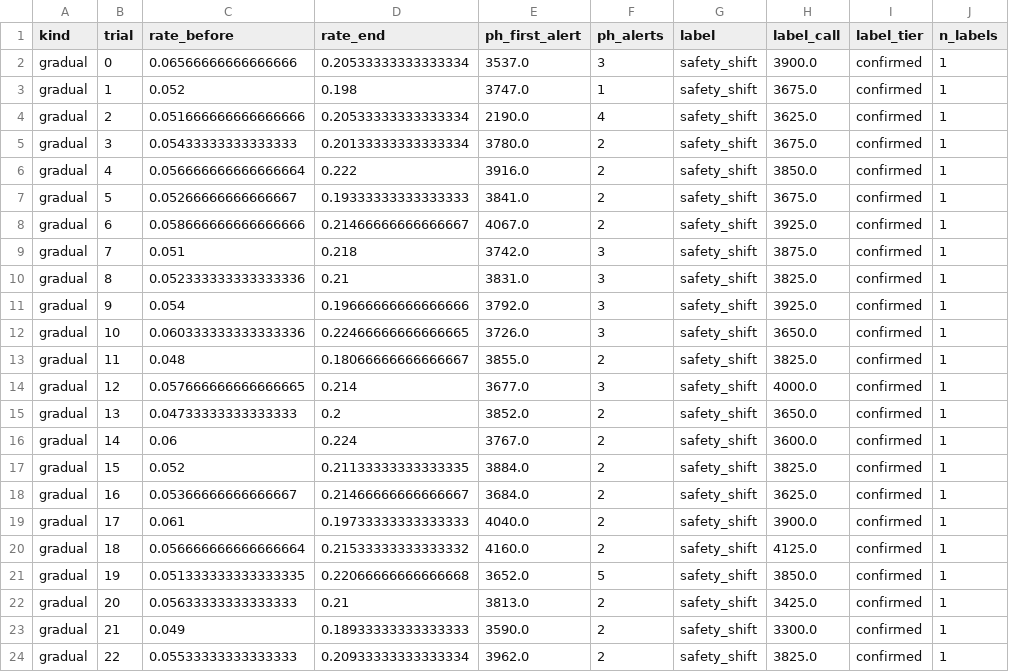
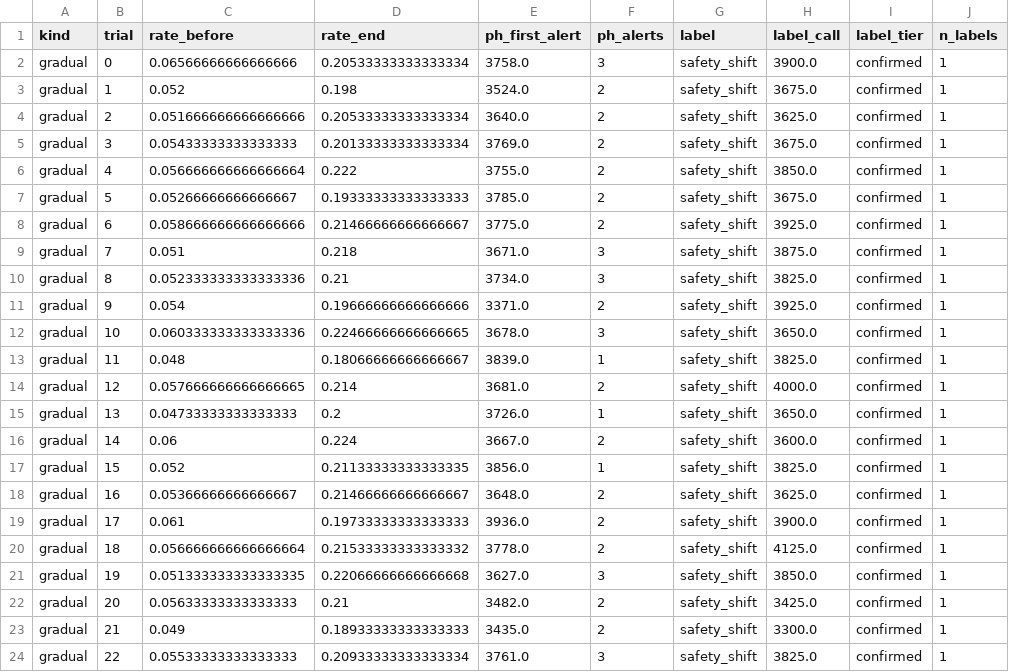
Before and after one commit to GriffinJolly/driftguard, a CSV file: validation/results/lmsys_gradual_drift/trials.csv, drawn as a sheet; only a part is shown; the diff covers the shown part only.

```diff
--- a/validation/results/lmsys_gradual_drift/trials.csv
+++ b/validation/results/lmsys_gradual_drift/trials.csv
@@ -1,24 +1,24 @@
 kind,trial,rate_before,rate_end,ph_first_alert,ph_alerts,label,label_call,label_tier,n_labels
-gradual,0,0.06566666666666666,0.20533333333333334,3537.0,3,safety_shift,3900.0,confirmed,1
-gradual,1,0.052,0.198,3747.0,1,safety_shift,3675.0,confirmed,1
-gradual,2,0.051666666666666666,0.20533333333333334,2190.0,4,safety_shift,3625.0,confirmed,1
-gradual,3,0.05433333333333333,0.20133333333333334,3780.0,2,safety_shift,3675.0,confirmed,1
-gradual,4,0.056666666666666664,0.222,3916.0,2,safety_shift,3850.0,confirmed,1
-gradual,5,0.05266666666666667,0.19333333333333333,3841.0,2,safety_shift,3675.0,confirmed,1
-gradual,6,0.058666666666666666,0.21466666666666667,4067.0,2,safety_shift,3925.0,confirmed,1
-gradual,7,0.051,0.218,3742.0,3,safety_shift,3875.0,confirmed,1
-gradual,8,0.052333333333333336,0.21,3831.0,3,safety_shift,3825.0,confirmed,1
-gradual,9,0.054,0.19666666666666666,3792.0,3,safety_shift,3925.0,confirmed,1
-gradual,10,0.060333333333333336,0.22466666666666665,3726.0,3,safety_shift,3650.0,confirmed,1
-gradual,11,0.048,0.18066666666666667,3855.0,2,safety_shift,3825.0,confirmed,1
-gradual,12,0.057666666666666665,0.214,3677.0,3,safety_shift,4000.0,confirmed,1
-gradual,13,0.04733333333333333,0.2,3852.0,2,safety_shift,3650.0,confirmed,1
-gradual,14,0.06,0.224,3767.0,2,safety_shift,3600.0,confirmed,1
-gradual,15,0.052,0.21133333333333335,3884.0,2,safety_shift,3825.0,confirmed,1
-gradual,16,0.05366666666666667,0.21466666666666667,3684.0,2,safety_shift,3625.0,confirmed,1
-gradual,17,0.061,0.19733333333333333,4040.0,2,safety_shift,3900.0,confirmed,1
-gradual,18,0.056666666666666664,0.21533333333333332,4160.0,2,safety_shift,4125.0,confirmed,1
-gradual,19,0.051333333333333335,0.22066666666666668,3652.0,5,safety_shift,3850.0,confirmed,1
-gradual,20,0.05633333333333333,0.21,3813.0,2,safety_shift,3425.0,confirmed,1
-gradual,21,0.049,0.18933333333333333,3590.0,2,safety_shift,3300.0,confirmed,1
-gradual,22,0.05533333333333333,0.20933333333333334,3962.0,2,safety_shift,3825.0,confirmed,1
+gradual,0,0.06566666666666666,0.20533333333333334,3758.0,3,safety_shift,3900.0,confirmed,1
+gradual,1,0.052,0.198,3524.0,2,safety_shift,3675.0,confirmed,1
+gradual,2,0.051666666666666666,0.20533333333333334,3640.0,2,safety_shift,3625.0,confirmed,1
+gradual,3,0.05433333333333333,0.20133333333333334,3769.0,2,safety_shift,3675.0,confirmed,1
+gradual,4,0.056666666666666664,0.222,3755.0,2,safety_shift,3850.0,confirmed,1
+gradual,5,0.05266666666666667,0.19333333333333333,3785.0,2,safety_shift,3675.0,confirmed,1
+gradual,6,0.058666666666666666,0.21466666666666667,3775.0,2,safety_shift,3925.0,confirmed,1
+gradual,7,0.051,0.218,3671.0,3,safety_shift,3875.0,confirmed,1
+gradual,8,0.052333333333333336,0.21,3734.0,3,safety_shift,3825.0,confirmed,1
+gradual,9,0.054,0.19666666666666666,3371.0,2,safety_shift,3925.0,confirmed,1
+gradual,10,0.060333333333333336,0.22466666666666665,3678.0,3,safety_shift,3650.0,confirmed,1
+gradual,11,0.048,0.18066666666666667,3839.0,1,safety_shift,3825.0,confirmed,1
+gradual,12,0.057666666666666665,0.214,3681.0,2,safety_shift,4000.0,confirmed,1
+gradual,13,0.04733333333333333,0.2,3726.0,1,safety_shift,3650.0,confirmed,1
+gradual,14,0.06,0.224,3667.0,2,safety_shift,3600.0,confirmed,1
+gradual,15,0.052,0.21133333333333335,3856.0,1,safety_shift,3825.0,confirmed,1
+gradual,16,0.05366666666666667,0.21466666666666667,3648.0,2,safety_shift,3625.0,confirmed,1
+gradual,17,0.061,0.19733333333333333,3936.0,2,safety_shift,3900.0,confirmed,1
+gradual,18,0.056666666666666664,0.21533333333333332,3778.0,2,safety_shift,4125.0,confirmed,1
+gradual,19,0.051333333333333335,0.22066666666666668,3627.0,3,safety_shift,3850.0,confirmed,1
+gradual,20,0.05633333333333333,0.21,3482.0,2,safety_shift,3425.0,confirmed,1
+gradual,21,0.049,0.18933333333333333,3435.0,2,safety_shift,3300.0,confirmed,1
+gradual,22,0.05533333333333333,0.20933333333333334,3761.0,3,safety_shift,3825.0,confirmed,1
```
Also changed, not shown: 65 edited cells elsewhere in this file, validation/results/fault_injection/results.csv, validation/results/per_call_classification_validation/results.csv, 16 other files.
